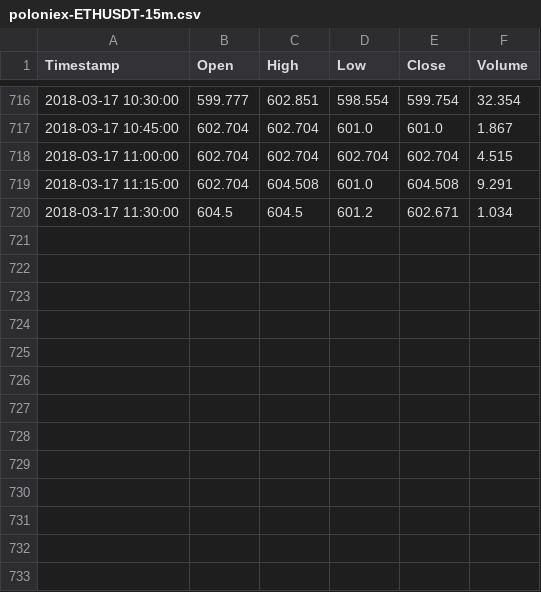
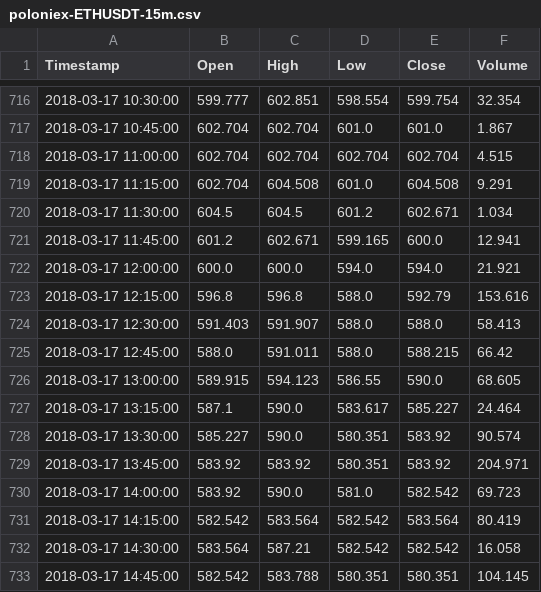
Before and after one commit to j45p41/btrader, a CSV file: poloniex-ETHUSDT-15m.csv, drawn as a sheet; only a part is shown, gaps mark what is left out.

```diff
--- a/poloniex-ETHUSDT-15m.csv
+++ b/poloniex-ETHUSDT-15m.csv
@@ -720 +720,14 @@ Timestamp,Open,High,Low,Close,Volume
 2018-03-17 11:30:00,604.5,604.5,601.2,602.671,1.034
+2018-03-17 11:45:00,601.2  ,602.671,599.165,600.0  ,12.941
+2018-03-17 12:00:00,600.0  ,600.0  ,594.0  ,594.0  ,21.921
+2018-03-17 12:15:00,596.8  ,596.8  ,588.0  ,592.79 ,153.616
+2018-03-17 12:30:00,591.403,591.907,588.0  ,588.0  ,58.413
+2018-03-17 12:45:00,588.0  ,591.011,588.0  ,588.215,66.42
+2018-03-17 13:00:00,589.915,594.123,586.55 ,590.0  ,68.605
+2018-03-17 13:15:00,587.1  ,590.0  ,583.617,585.227,24.464
+2018-03-17 13:30:00,585.227,590.0  ,580.351,583.92 ,90.574
+2018-03-17 13:45:00,583.92 ,583.92 ,580.351,583.92 ,204.971
+2018-03-17 14:00:00,583.92 ,590.0  ,581.0  ,582.542,69.723
+2018-03-17 14:15:00,582.542,583.564,582.542,583.564,80.419
+2018-03-17 14:30:00,583.564,587.21 ,582.542,582.542,16.058
+2018-03-17 14:45:00,582.542,583.788,580.351,580.351,104.145
```
Also changed, not shown: 3 other files.
